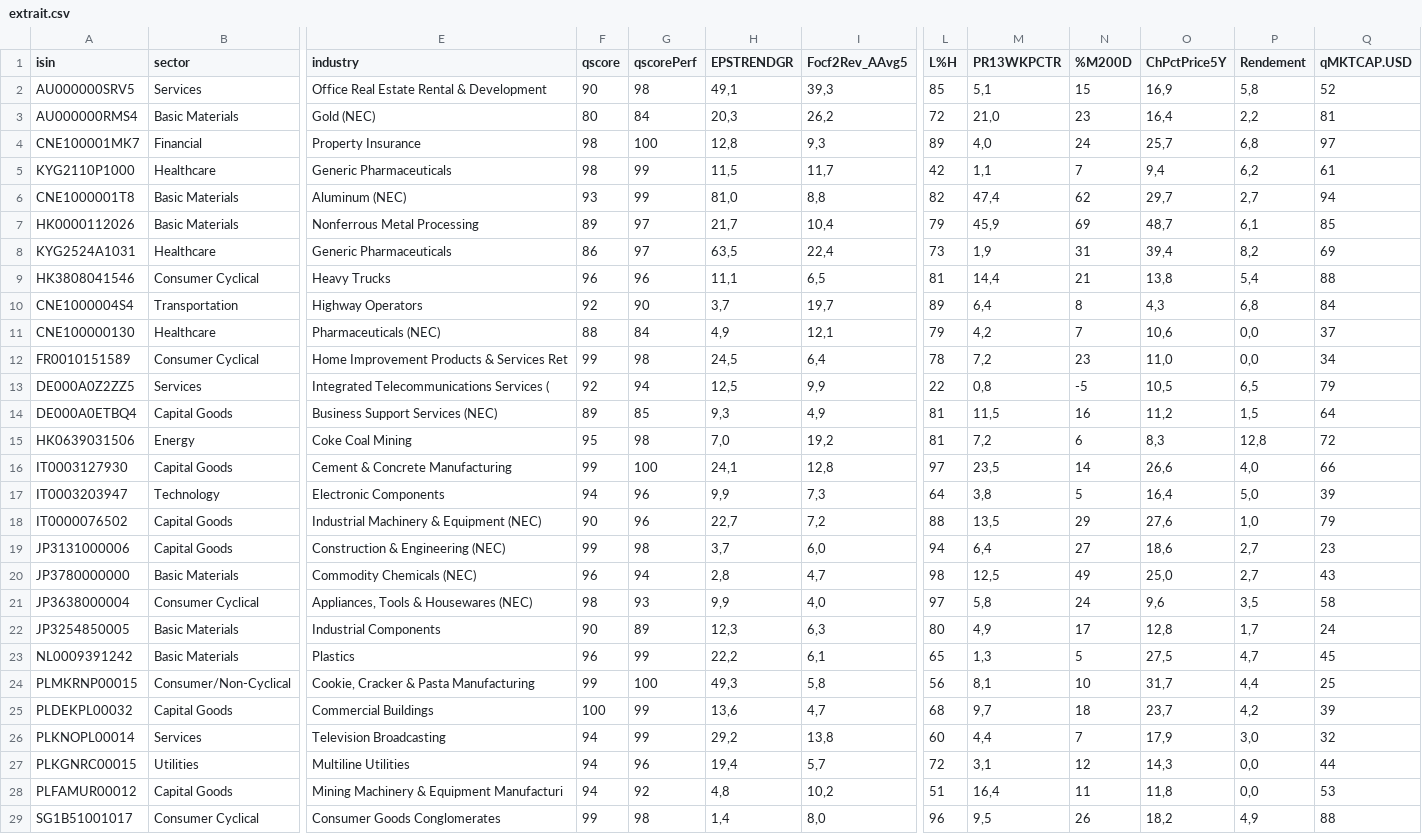
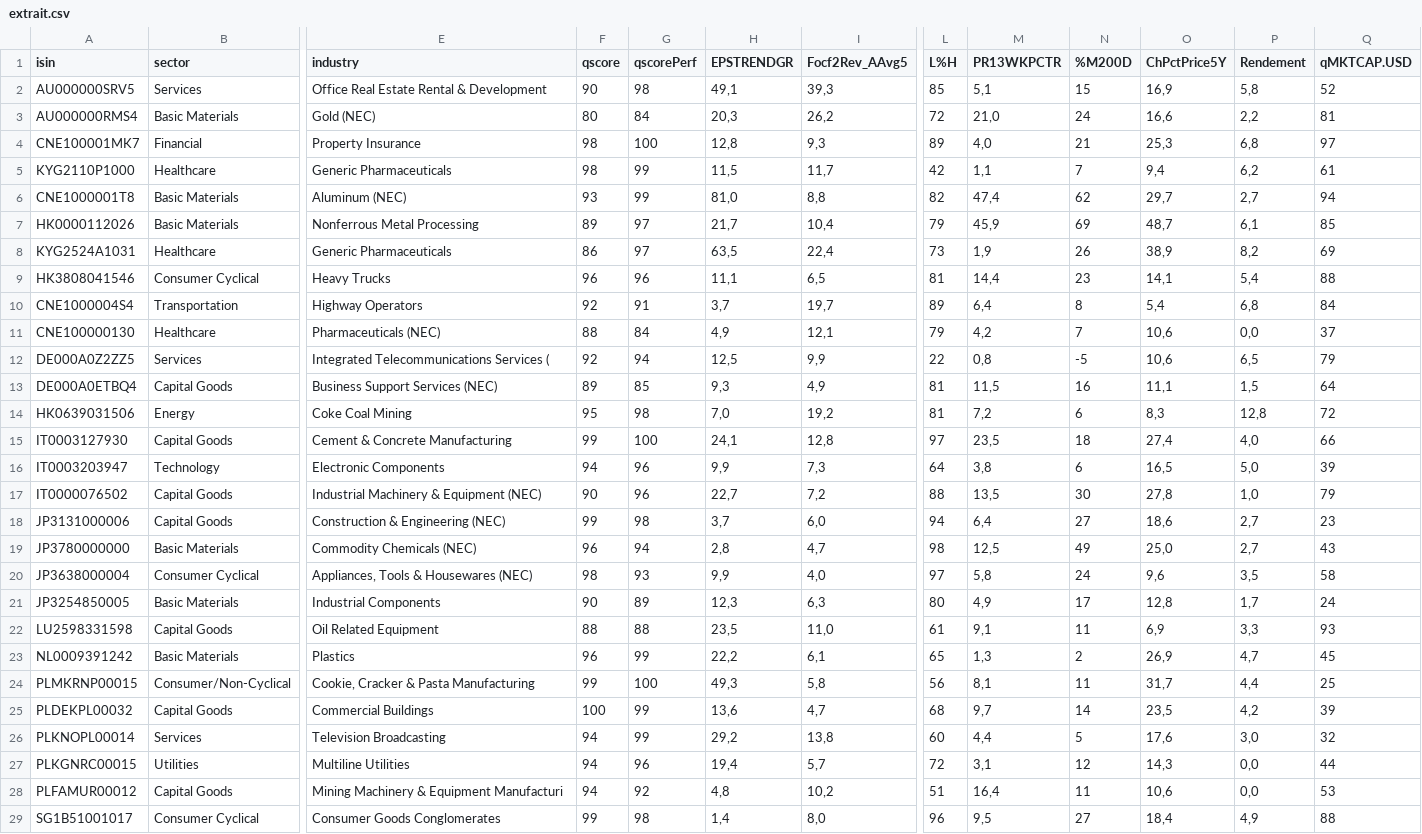
Before and after one commit to facoptere/screener, a CSV file: extrait.csv, drawn as a sheet; only a part is shown, gaps mark what is left out; removed rows and columns are numbered as before the commit, all else as after; rows hold the shown columns only; the diff covers the shown part only; the diff names each change by its address in the sheet, - before the commit and + after, or states it on an @@ line.

Commit message:
Commit from bot -- 2025.Nov29 21:48

```diff
--- a/extrait.csv
+++ b/extrait.csv
-N3 (%M200D): 23
+N3 (%M200D): 24
-O3 (ChPctPrice5Y): 16,4
+O3 (ChPctPrice5Y): 16,6
-N4 (%M200D): 24
+N4 (%M200D): 21
-O4 (ChPctPrice5Y): 25,7
+O4 (ChPctPrice5Y): 25,3
-N8 (%M200D): 31
+N8 (%M200D): 26
-O8 (ChPctPrice5Y): 39,4
+O8 (ChPctPrice5Y): 38,9
-N9 (%M200D): 21
+N9 (%M200D): 23
-O9 (ChPctPrice5Y): 13,8
+O9 (ChPctPrice5Y): 14,1
-G10 (qscorePerf): 90
+G10 (qscorePerf): 91
-O10 (ChPctPrice5Y): 4,3
+O10 (ChPctPrice5Y): 5,4
-row 12: FR0010151589 | Consumer Cyclical | Home Improvement Products & Services Ret | 99 | 98 | 24,5 | 6,4 | 78 | 7,2 | 23 | 11,0 | 0,0 | 34
-O12 (ChPctPrice5Y): 10,5
+O12 (ChPctPrice5Y): 10,6
-O13 (ChPctPrice5Y): 11,2
+O13 (ChPctPrice5Y): 11,1
-N15 (%M200D): 14
+N15 (%M200D): 18
-O15 (ChPctPrice5Y): 26,6
+O15 (ChPctPrice5Y): 27,4
-N16 (%M200D): 5
+N16 (%M200D): 6
-O16 (ChPctPrice5Y): 16,4
+O16 (ChPctPrice5Y): 16,5
-N17 (%M200D): 29
+N17 (%M200D): 30
-O17 (ChPctPrice5Y): 27,6
+O17 (ChPctPrice5Y): 27,8
+row 22: LU2598331598 | Capital Goods | Oil Related Equipment | 88 | 88 | 23,5 | 11,0 | 61 | 9,1 | 11 | 6,9 | 3,3 | 93
-N23 (%M200D): 5
+N23 (%M200D): 2
-O23 (ChPctPrice5Y): 27,5
+O23 (ChPctPrice5Y): 26,9
-N24 (%M200D): 10
+N24 (%M200D): 11
-N25 (%M200D): 18
+N25 (%M200D): 14
-O25 (ChPctPrice5Y): 23,7
+O25 (ChPctPrice5Y): 23,5
-N26 (%M200D): 7
+N26 (%M200D): 5
-O26 (ChPctPrice5Y): 17,9
+O26 (ChPctPrice5Y): 17,6
-O28 (ChPctPrice5Y): 11,8
+O28 (ChPctPrice5Y): 10,6
-N29 (%M200D): 26
+N29 (%M200D): 27
-O29 (ChPctPrice5Y): 18,2
+O29 (ChPctPrice5Y): 18,4
```
Also changed, not shown: 7 edited cells elsewhere in this file.
